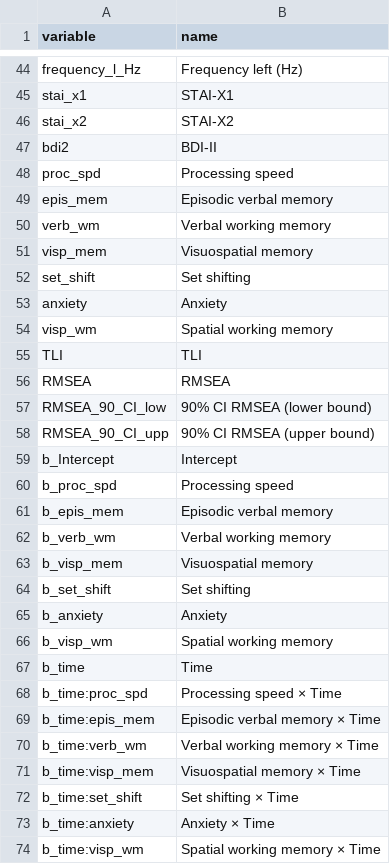
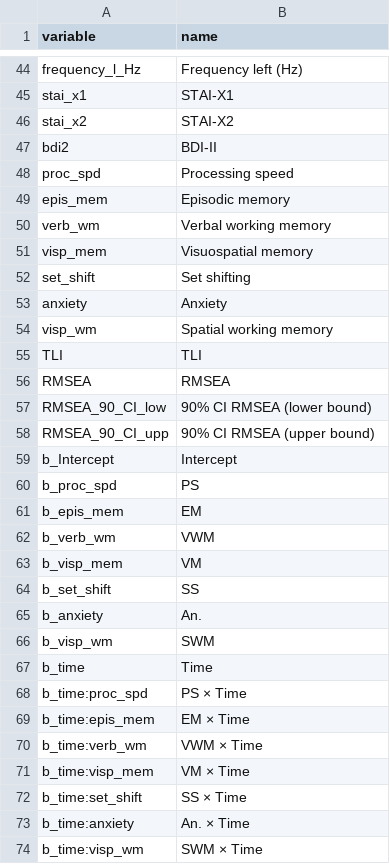
Before and after one commit to josefmana/dbs_longCOG, a CSV file: data/var_nms.csv, drawn as a sheet; only a part is shown, gaps mark what is left out.

```diff
--- a/data/var_nms.csv
+++ b/data/var_nms.csv
@@ -48,3 +48,3 @@ bdi2;BDI-II
 proc_spd;Processing speed
-epis_mem;Episodic verbal memory
+epis_mem;Episodic memory
 verb_wm;Verbal working memory
@@ -59,16 +59,16 @@ RMSEA_90_CI_upp;90% CI RMSEA (upper bound)
 b_Intercept;Intercept
-b_proc_spd;Processing speed
-b_epis_mem;Episodic verbal memory
-b_verb_wm;Verbal working memory
-b_visp_mem;Visuospatial memory
-b_set_shift;Set shifting
-b_anxiety;Anxiety
-b_visp_wm;Spatial working memory
+b_proc_spd;PS
+b_epis_mem;EM
+b_verb_wm;VWM
+b_visp_mem;VM
+b_set_shift;SS
+b_anxiety;An.
+b_visp_wm;SWM
 b_time;Time
-b_time:proc_spd;Processing speed × Time
-b_time:epis_mem;Episodic verbal memory × Time
-b_time:verb_wm;Verbal working memory × Time
-b_time:visp_mem;Visuospatial memory × Time
-b_time:set_shift;Set shifting × Time
-b_time:anxiety;Anxiety × Time
-b_time:visp_wm;Spatial working memory × Time
+b_time:proc_spd;PS × Time
+b_time:epis_mem;EM × Time
+b_time:verb_wm;VWM × Time
+b_time:visp_mem;VM × Time
+b_time:set_shift;SS × Time
+b_time:anxiety;An. × Time
+b_time:visp_wm;SWM × Time
```
Also changed, not shown: tables/Tab 1 sample characteristics.csv, tables/Tab S1 factor analysis performance indexes.csv, 11 other files.
